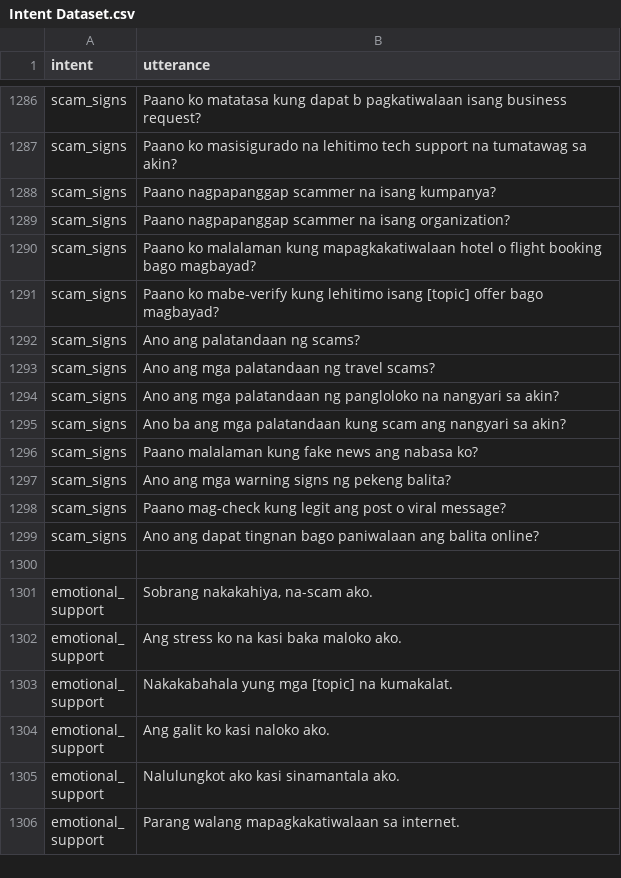
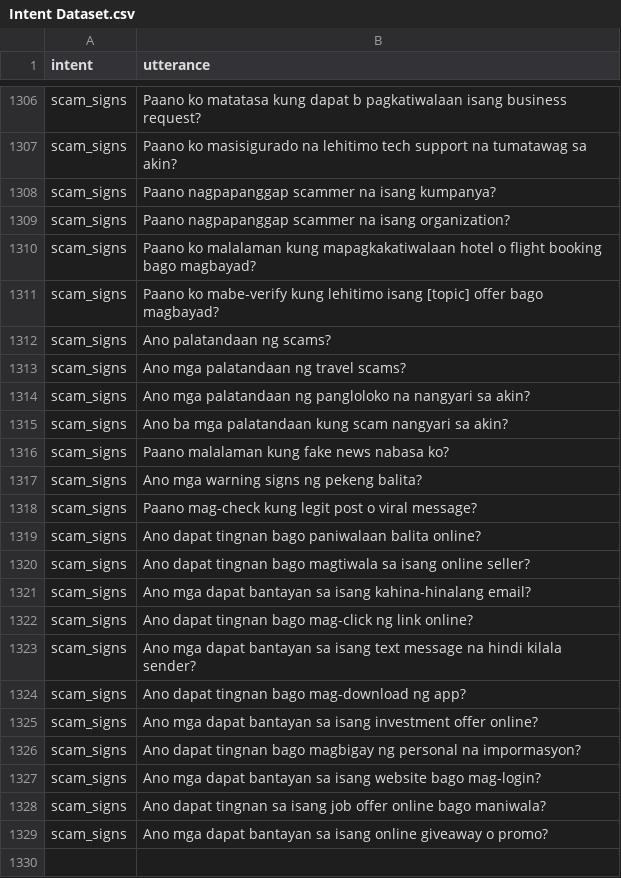
Before and after one commit to chatlola/ChatLola-Backend, a CSV file: models/intent/Intent Dataset.csv, drawn as a sheet; only a part is shown, gaps mark what is left out; the shorter side is filled out with more unchanged rows; the diff covers the shown part only.

```diff
--- a/models/intent/Intent Dataset.csv
+++ b/models/intent/Intent Dataset.csv
@@ -1291,9 +1311,20 @@ scam_signs,Paano ko malalaman kung mapagkakatiwalaan hotel o flight booking bago
 scam_signs,Paano ko mabe-verify kung lehitimo isang [topic] offer bago magbayad?
-scam_signs,Ano ang palatandaan ng scams?
-scam_signs,Ano ang mga palatandaan ng travel scams?
-scam_signs,Ano ang mga palatandaan ng pangloloko na nangyari sa akin?
-scam_signs,Ano ba ang mga palatandaan kung scam ang nangyari sa akin?
-scam_signs,Paano malalaman kung fake news ang nabasa ko?
-scam_signs,Ano ang mga warning signs ng pekeng balita?
-scam_signs,Paano mag-check kung legit ang post o viral message?
-scam_signs,Ano ang dapat tingnan bago paniwalaan ang balita online?
+scam_signs,Ano palatandaan ng scams?
+scam_signs,Ano mga palatandaan ng travel scams?
+scam_signs,Ano mga palatandaan ng pangloloko na nangyari sa akin?
+scam_signs,Ano ba mga palatandaan kung scam nangyari sa akin?
+scam_signs,Paano malalaman kung fake news nabasa ko?
+scam_signs,Ano mga warning signs ng pekeng balita?
+scam_signs,Paano mag-check kung legit post o viral message?
+scam_signs,Ano dapat tingnan bago paniwalaan balita online?
+scam_signs,Ano dapat tingnan bago magtiwala sa isang online seller?
+scam_signs,Ano mga dapat bantayan sa isang kahina-hinalang email?
+scam_signs,Ano dapat tingnan bago mag-click ng link online?
+scam_signs,Ano mga dapat bantayan sa isang text message na hindi kilala sender?
+scam_signs,Ano dapat tingnan bago mag-download ng app?
+scam_signs,Ano mga dapat bantayan sa isang investment offer online?
+scam_signs,Ano dapat tingnan bago magbigay ng personal na impormasyon?
+scam_signs,Ano mga dapat bantayan sa isang website bago mag-login?
+scam_signs,Ano dapat tingnan sa isang job offer online bago maniwala?
+scam_signs,Ano mga dapat bantayan sa isang online giveaway o promo?
+,
```
Also changed, not shown: 30 added rows, 1 removed row and 7 edited cells elsewhere in this file, 2 other files.
